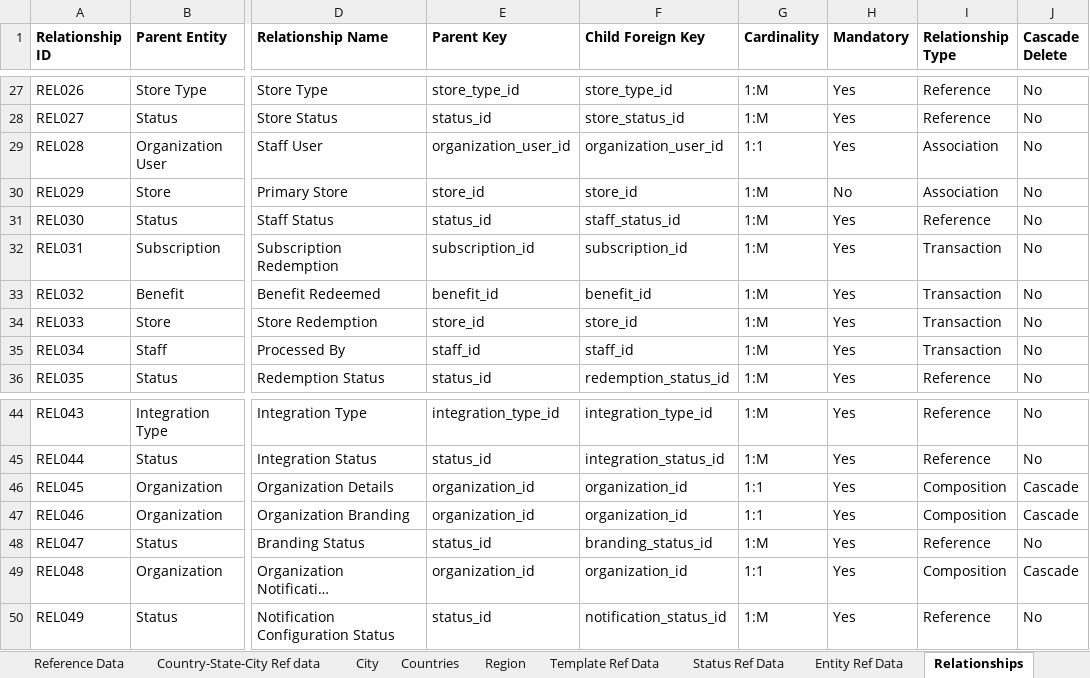
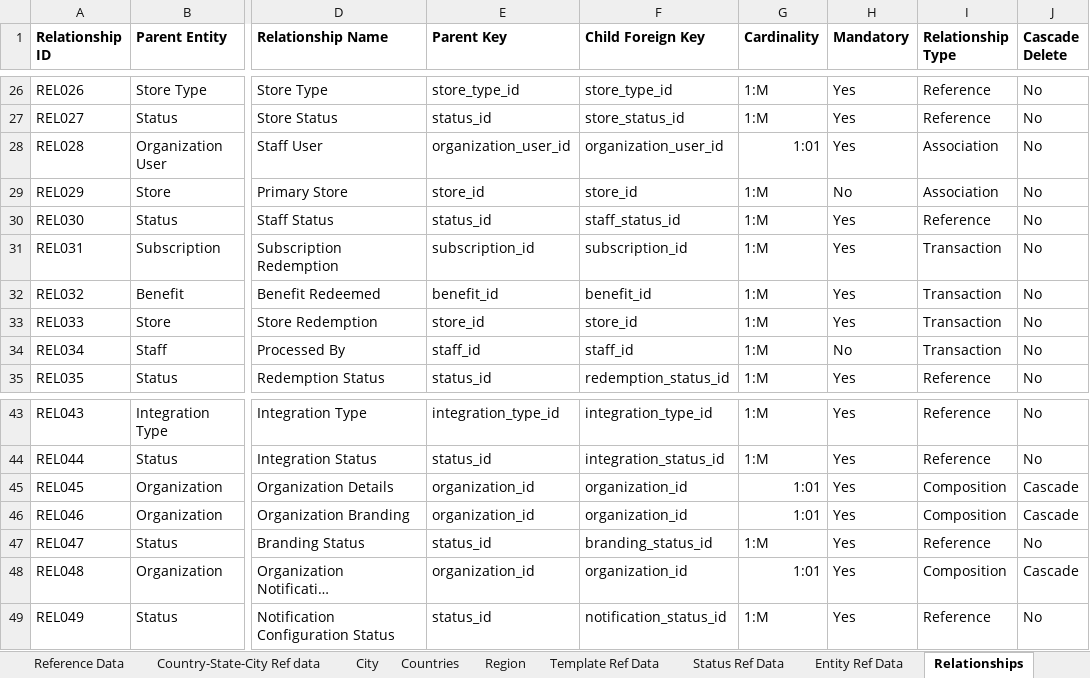
Before and after one commit to mynikatech/memgine, an Excel workbook: docs/domain/Memgine_Physical_Data_Model_catalogue.xlsx, sheet Relationships, drawn as a sheet; only a part is shown, gaps mark what is left out; long unchanged cells end in …; values as stored, in another font and other column widths than the file's, no borders; addresses are those after the commit; the diff covers the shown part only; the diff names each change by its address in the sheet, - before the commit and + after, or states it on an @@ line.

```diff
--- a/docs/domain/Memgine_Physical_Data_Model_catalogue.xlsx (sheet Relationships)
+++ b/docs/domain/Memgine_Physical_Data_Model_catalogue.xlsx (sheet Relationships)
-G28 (Cardinality): 1:1
+G28 (Cardinality): 1:01
-H34 (Mandatory): Yes
+H34 (Mandatory): No
-G45:G46 (Cardinality): 1:1
+G45:G46 (Cardinality): 1:01
-G48 (Cardinality): 1:1
+G48 (Cardinality): 1:01
```
Also changed, not shown: 1 added row, 1 removed row and 20 edited cells elsewhere in this sheet, sheet Attributes, sheet Validation Rules, hidden cells.
